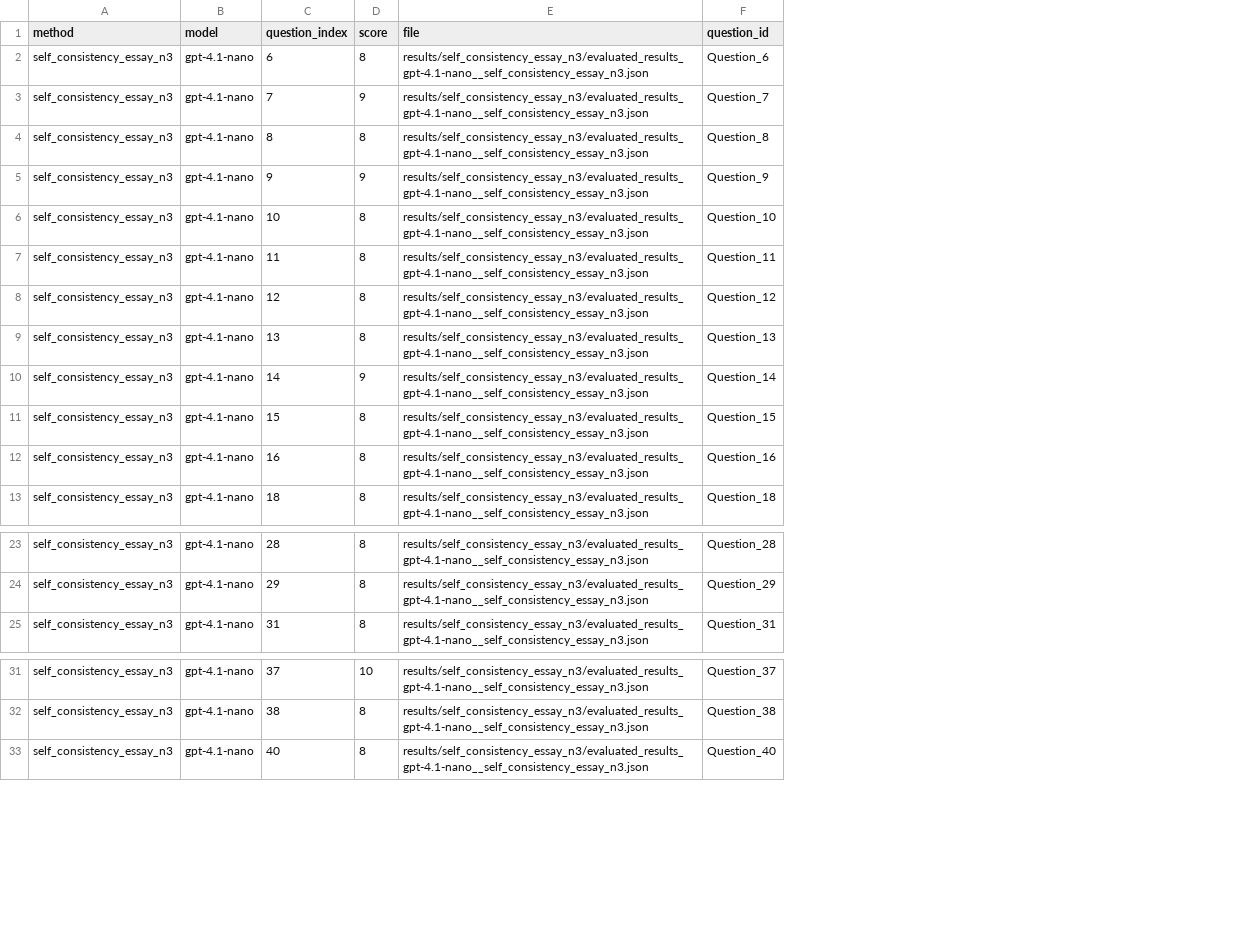
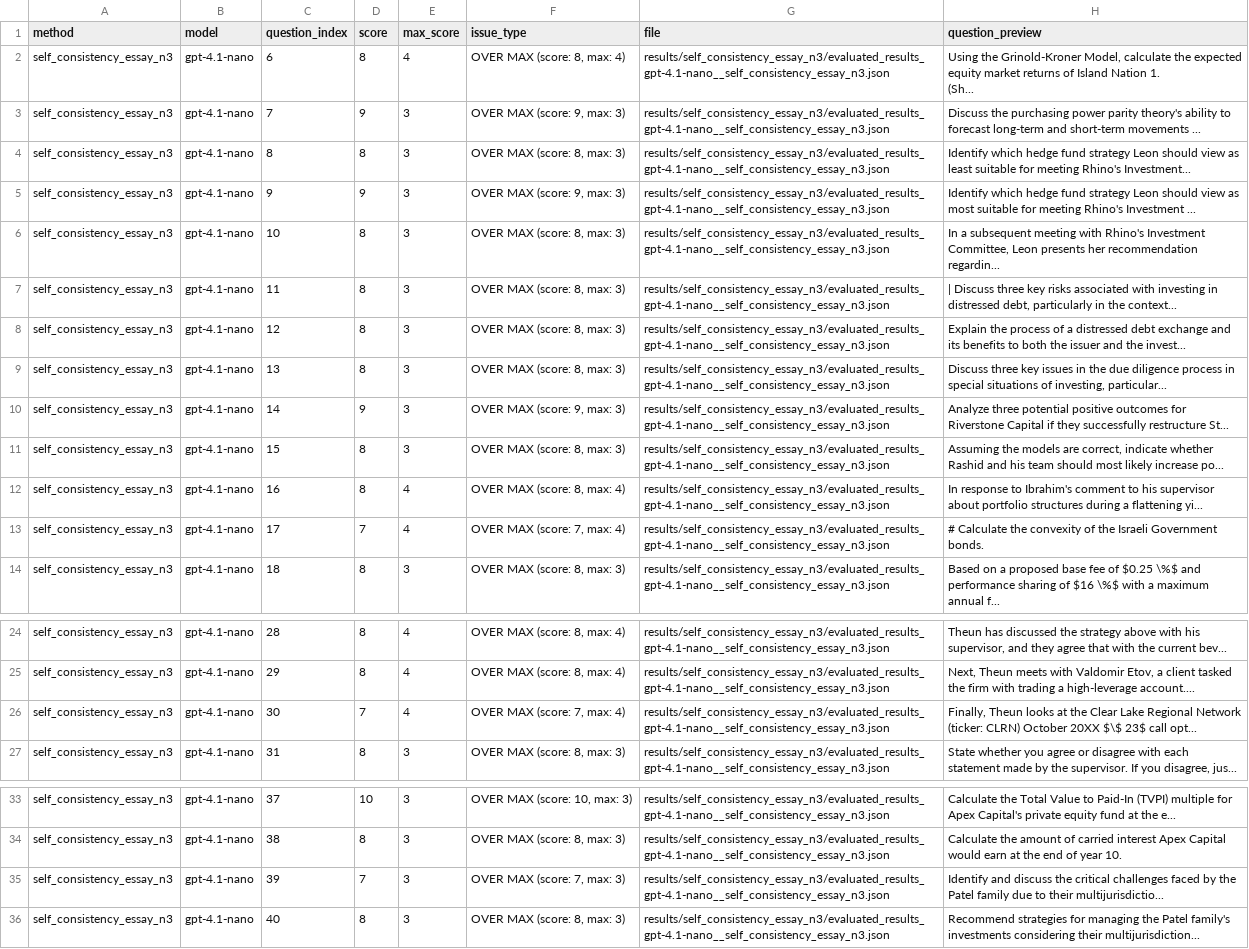
Before and after one commit to pranam-gf/CFA_ESSAY_REPRODUCER, a CSV file: scoring_issues.csv, drawn as a sheet; only a part is shown, gaps mark what is left out; removed rows and columns are numbered as before the commit, all else as after; ↵ is a line break in a cell; the diff names each change by its address in the sheet, - before the commit and + after, or states it on an @@ line.

```diff
--- a/scoring_issues.csv
+++ b/scoring_issues.csv
+column E (max_score), rows 2-12: 4 | 3 | 3 | 3 | 3 | 3 | 3 | 3 | 3 | 3 | 4; row 14: 3; rows 24-25: 4 | 4; row 27: 3; rows 33-34: 3 | 3; row 36: 3
+column F (issue_type), rows 2-12: OVER MAX (score: 8, max: 4) | OVER MAX (score: 9, max: 3) | OVER MAX (score: 8, max: 3) | OVER MAX (score: 9, max: 3) | OVER MAX (score: 8, max: 3) | OVER MAX (score: 8, max: 3) | OVER MAX (score: 8, max: 3) | OVER MAX (score: 8, max: 3) | OVER MAX (score: 9, max: 3) | OVER MAX (score: 8, max: 3) | OVER MAX (score: 8, max: 4); row 14: OVER MAX (score: 8, max: 3); rows 24-25: OVER MAX (score: 8, max: 4) | OVER MAX (score: 8, max: 4); row 27: OVER MAX (score: 8, max: 3); rows 33-34: OVER MAX (score: 10, max: 3) | OVER MAX (score: 8, max: 3); row 36: OVER MAX (score: 8, max: 3)
-column F (question_id), rows 2-13: Question_6 | Question_7 | Question_8 | Question_9 | Question_10 | Question_11 | Question_12 | Question_13 | Question_14 | Question_15 | Question_16 | Question_18; rows 23-25: Question_28 | Question_29 | Question_31; rows 31-33: Question_37 | Question_38 | Question_40
+column H (question_preview), rows 2-12: Using the Grinold-Kroner Model, calculate the expected equity market returns of Island Nation 1. ↵ (Sh... | Discuss the purchasing power parity theory's ability to forecast long-term and short-term movements ... | Identify which hedge fund strategy Leon should view as least suitable for meeting Rhino's Investment... | Identify which hedge fund strategy Leon should view as most suitable for meeting Rhino's Investment ... | In a subsequent meeting with Rhino's Investment Committee, Leon presents her recommendation regardin... | | Discuss three key risks associated with investing in distressed debt, particularly in the context... | Explain the process of a distressed debt exchange and its benefits to both the issuer and the invest... | Discuss three key issues in the due diligence process in special situations of investing, particular... | Analyze three potential positive outcomes for Riverstone Capital if they successfully restructure St... | Assuming the models are correct, indicate whether Rashid and his team should most likely increase po... | In response to Ibrahim's comment to his supervisor about portfolio structures during a flattening yi...; row 14: Based on a proposed base fee of $0.25 \%$ and performance sharing of $16 \%$ with a maximum annual f...; rows 24-25: Theun has discussed the strategy above with his supervisor, and they agree that with the current bev... | Next, Theun meets with Valdomir Etov, a client tasked the firm with trading a high-leverage account....; row 27: State whether you agree or disagree with each statement made by the supervisor. If you disagree, jus...; rows 33-34: Calculate the Total Value to Paid-In (TVPI) multiple for Apex Capital's private equity fund at the e... | Calculate the amount of carried interest Apex Capital would earn at the end of year 10.; row 36: Recommend strategies for managing the Patel family's investments considering their multijurisdiction...
+row 13: self_consistency_essay_n3 | gpt-4.1-nano | 17 | 7 | 4 | OVER MAX (score: 7, max: 4) | results/self_consistency_essay_n3/evaluated_results_gpt-4.1-nano__self_consistency_essay_n3.json | # Calculate the convexity of the Israeli Government bonds.
+row 26: self_consistency_essay_n3 | gpt-4.1-nano | 30 | 7 | 4 | OVER MAX (score: 7, max: 4) | results/self_consistency_essay_n3/evaluated_results_gpt-4.1-nano__self_consistency_essay_n3.json | Finally, Theun looks at the Clear Lake Regional Network (ticker: CLRN) October 20XX $\$ 23$ call opt...
+row 35: self_consistency_essay_n3 | gpt-4.1-nano | 39 | 7 | 3 | OVER MAX (score: 7, max: 3) | results/self_consistency_essay_n3/evaluated_results_gpt-4.1-nano__self_consistency_essay_n3.json | Identify and discuss the critical challenges faced by the Patel family due to their multijurisdictio...
```
Also changed, not shown: 3 other files.
